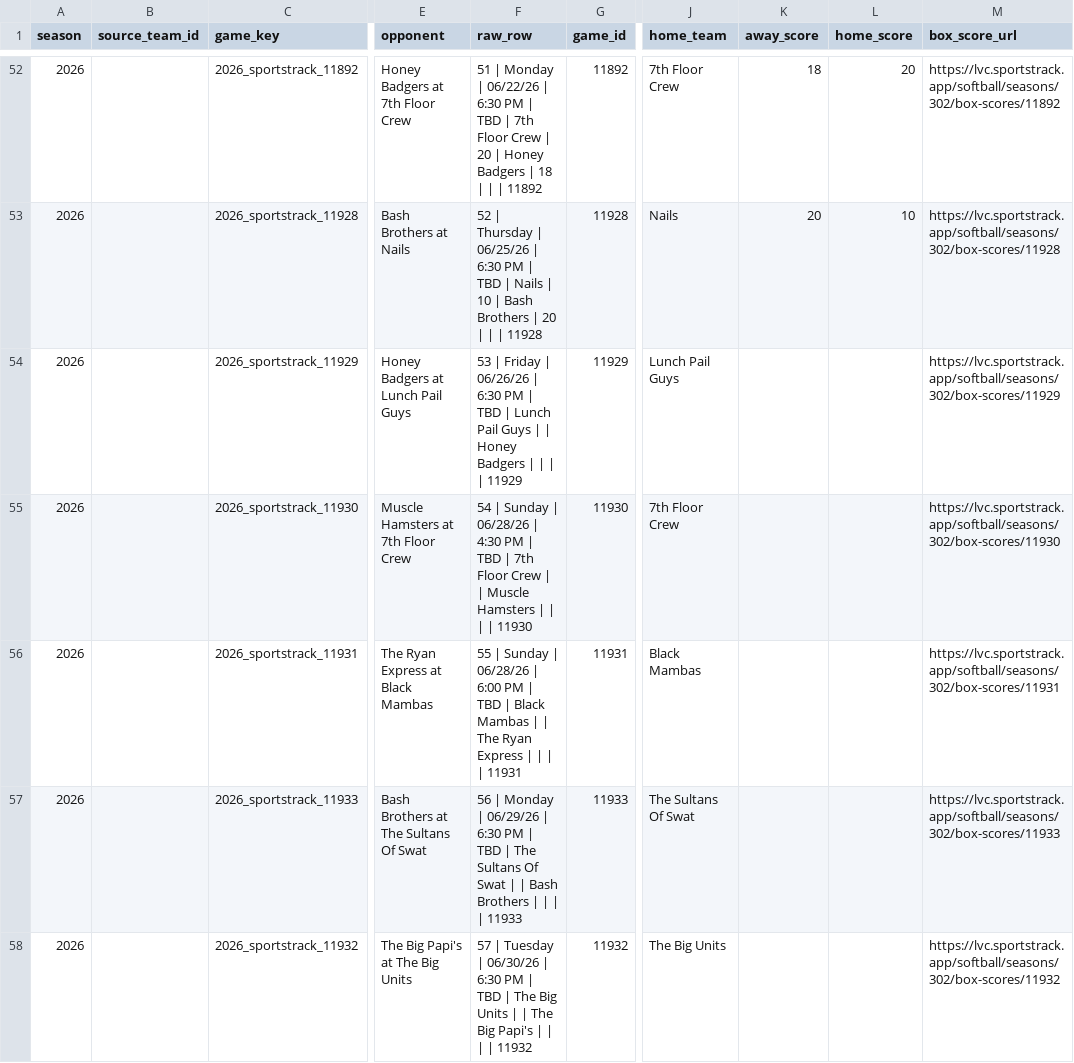
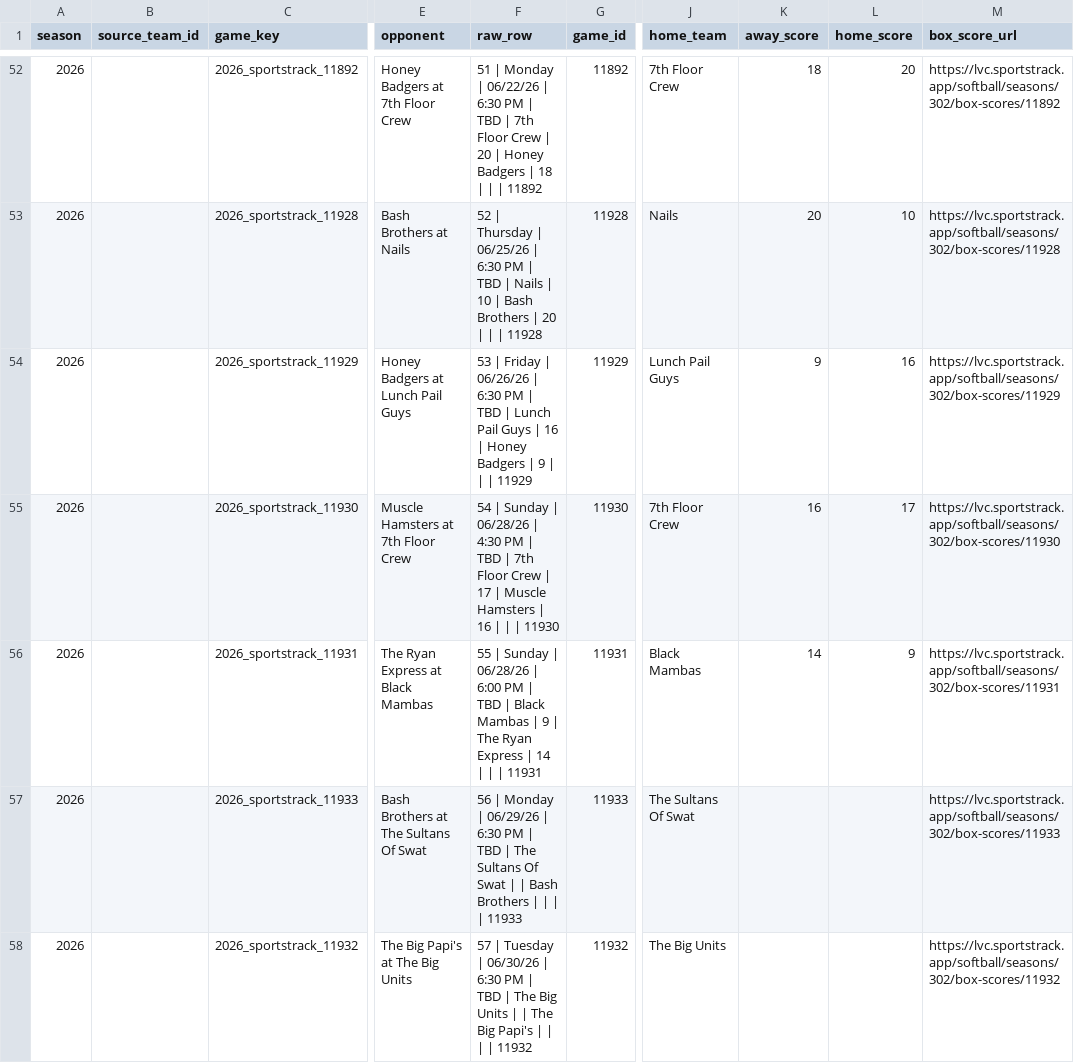
Before and after one commit to mslaytonjr/sports-talk-tools, a CSV file: data/softball/processed/games.csv, drawn as a sheet; only a part is shown, gaps mark what is left out; the diff names each change by its address in the sheet, - before the commit and + after, or states it on an @@ line.

```diff
--- a/data/softball/processed/games.csv
+++ b/data/softball/processed/games.csv
-F54 (raw_row): …Guys | | Honey Badgers | | |…
+F54 (raw_row): …Guys | 16 | Honey Badgers | 9 | |…
-K54 (away_score): (empty)
+K54 (away_score): 9
-L54 (home_score): (empty)
+L54 (home_score): 16
-F55 (raw_row): …Crew | | Muscle Hamsters | | |…
+F55 (raw_row): …Crew | 17 | Muscle Hamsters | 16 | |…
-K55 (away_score): (empty)
+K55 (away_score): 16
-L55 (home_score): (empty)
+L55 (home_score): 17
-F56 (raw_row): …Mambas | | The Ryan Express | | |…
+F56 (raw_row): …Mambas | 9 | The Ryan Express | 14 | |…
-K56 (away_score): (empty)
+K56 (away_score): 14
-L56 (home_score): (empty)
+L56 (home_score): 9
```
Also changed, not shown: data/softball/processed/player_stats.csv, data/softball/processed/player_stats_trusted.csv, 36 other files.
